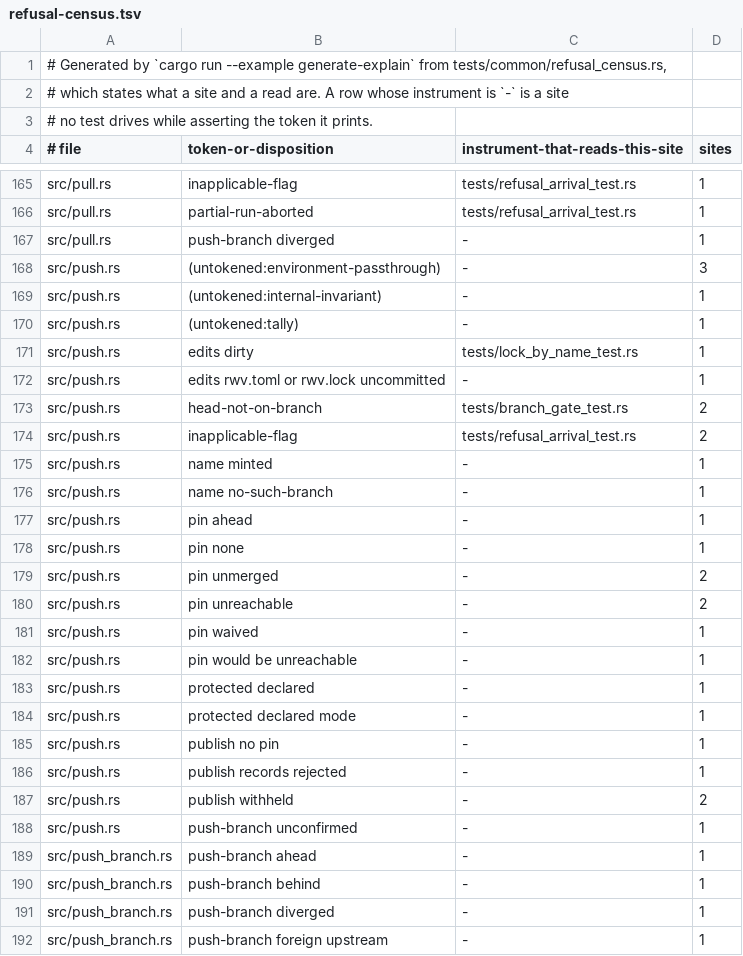
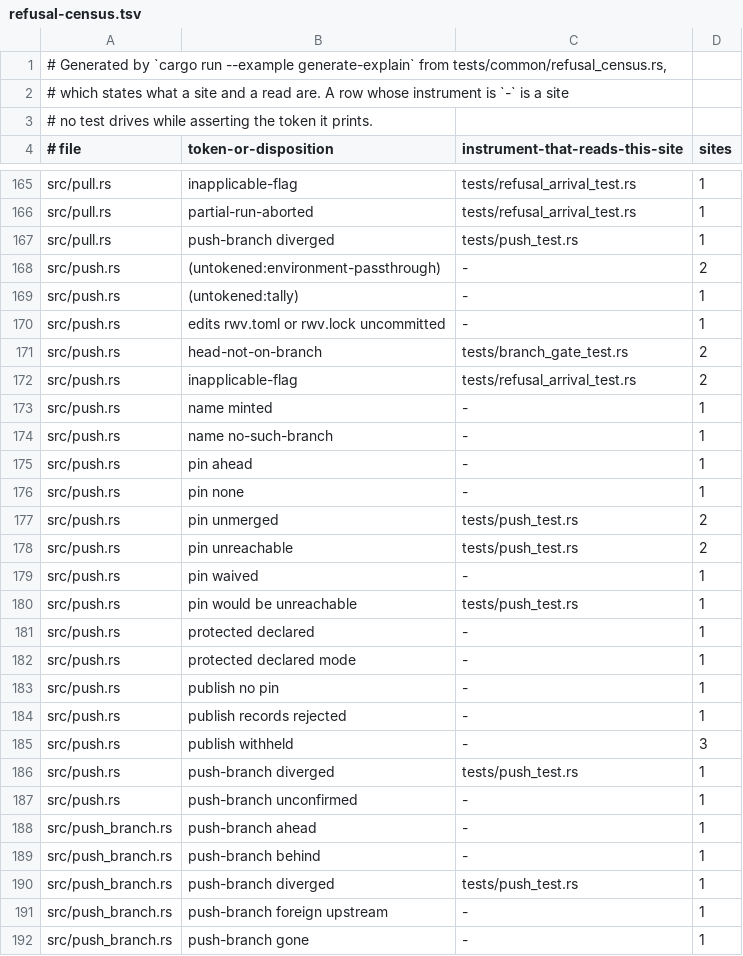
Before and after one commit to cwalv/repoweave, a TSV file: docs/internals/refusal-census.tsv, drawn as a sheet; only a part is shown, gaps mark what is left out; the shorter side is filled out with more unchanged rows; the diff covers the shown part only.

```diff
--- a/docs/internals/refusal-census.tsv
+++ b/docs/internals/refusal-census.tsv
@@ -166,7 +166,5 @@ src/pull.rs	inapplicable-flag	tests/refusal_arrival_test.rs	1
 src/pull.rs	partial-run-aborted	tests/refusal_arrival_test.rs	1
-src/pull.rs	push-branch diverged	-	1
-src/push.rs	(untokened:environment-passthrough)	-	3
-src/push.rs	(untokened:internal-invariant)	-	1
+src/pull.rs	push-branch diverged	tests/push_test.rs	1
+src/push.rs	(untokened:environment-passthrough)	-	2
 src/push.rs	(untokened:tally)	-	1
-src/push.rs	edits dirty	tests/lock_by_name_test.rs	1
 src/push.rs	edits rwv.toml or rwv.lock uncommitted	-	1
@@ -178,6 +176,6 @@ src/push.rs	pin ahead	-	1
 src/push.rs	pin none	-	1
-src/push.rs	pin unmerged	-	2
-src/push.rs	pin unreachable	-	2
+src/push.rs	pin unmerged	tests/push_test.rs	2
+src/push.rs	pin unreachable	tests/push_test.rs	2
 src/push.rs	pin waived	-	1
-src/push.rs	pin would be unreachable	-	1
+src/push.rs	pin would be unreachable	tests/push_test.rs	1
 src/push.rs	protected declared	-	1
@@ -186,3 +184,4 @@ src/push.rs	publish no pin	-	1
 src/push.rs	publish records rejected	-	1
-src/push.rs	publish withheld	-	2
+src/push.rs	publish withheld	-	3
+src/push.rs	push-branch diverged	tests/push_test.rs	1
 src/push.rs	push-branch unconfirmed	-	1
@@ -190,3 +189,3 @@ src/push_branch.rs	push-branch ahead	-	1
 src/push_branch.rs	push-branch behind	-	1
-src/push_branch.rs	push-branch diverged	-	1
+src/push_branch.rs	push-branch diverged	tests/push_test.rs	1
 src/push_branch.rs	push-branch foreign upstream	-	1
```
Also changed, not shown: 3 removed rows and 12 edited cells elsewhere in this file, 4 other files.
